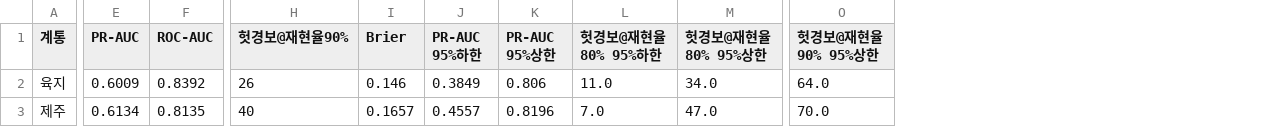
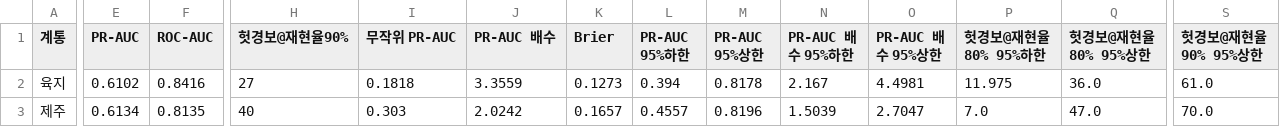
Before and after one commit to enhn16/SMPprediction, a CSV file: smp_forecast_app/outputs/tables/T2_team_drop.csv, drawn as a sheet; only a part is shown, gaps mark what is left out; addresses are those after the commit; the diff covers the shown part only; the diff names each change by its address in the sheet, - before the commit and + after, or states it on an @@ line.

```diff
--- a/smp_forecast_app/outputs/tables/T2_team_drop.csv
+++ b/smp_forecast_app/outputs/tables/T2_team_drop.csv
+column I (무작위 PR-AUC), rows 2-3: 0.1818 | 0.303
+column J (PR-AUC 배수), rows 2-3: 3.3559 | 2.0242
+column N (PR-AUC 배수 95%하한), rows 2-3: 2.167 | 1.5039
+column O (PR-AUC 배수 95%상한), rows 2-3: 4.4981 | 2.7047
-E2 (PR-AUC): 0.6009
+E2 (PR-AUC): 0.6102
-F2 (ROC-AUC): 0.8392
+F2 (ROC-AUC): 0.8416
-H2 (헛경보@재현율90%): 26
+H2 (헛경보@재현율90%): 27
-K2 (Brier): 0.146
+K2 (Brier): 0.1273
-L2 (PR-AUC 95%하한): 0.3849
+L2 (PR-AUC 95%하한): 0.394
-M2 (PR-AUC 95%상한): 0.806
+M2 (PR-AUC 95%상한): 0.8178
-P2 (헛경보@재현율80% 95%하한): 11.0
+P2 (헛경보@재현율80% 95%하한): 11.975
-Q2 (헛경보@재현율80% 95%상한): 34.0
+Q2 (헛경보@재현율80% 95%상한): 36.0
-S2 (헛경보@재현율90% 95%상한): 64.0
+S2 (헛경보@재현율90% 95%상한): 61.0
```
Also changed, not shown: 7 edited cells elsewhere in this file, drop_classifier/outputs/tables/drop_score_육지.csv, drop_classifier/outputs/tables/drop_육지_15h.csv, 39 other files.
